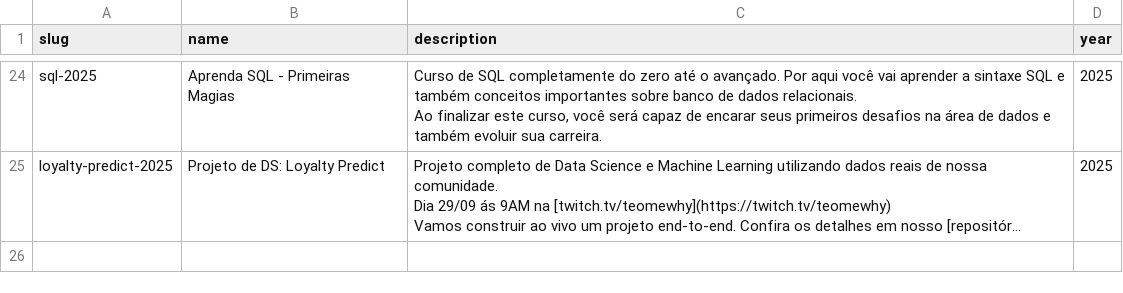
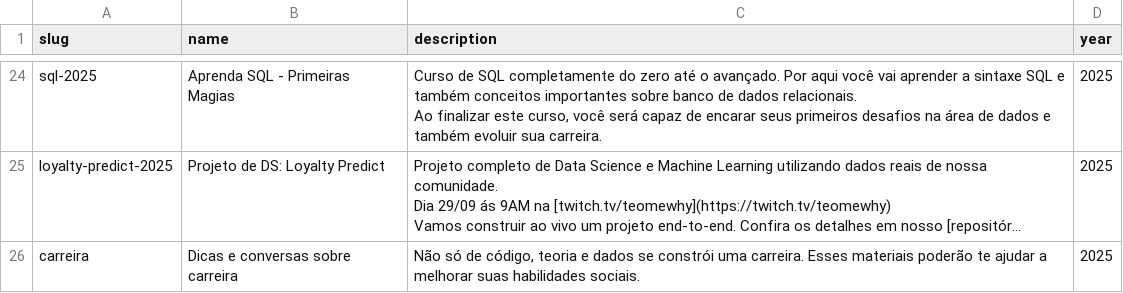
Before and after one commit to TeoMeWhy/tmw-education, a CSV file: data/courses.csv, drawn as a sheet; only a part is shown, gaps mark what is left out; long unchanged cells end in …; the diff names each change by its address in the sheet, - before the commit and + after, or states it on an @@ line.

```diff
--- a/data/courses.csv
+++ b/data/courses.csv
+row 26: carreira | Dicas e conversas sobre carreira | Não só de código, teoria e dados se constrói uma carreira. Esses materiais poderão te ajudar a melhorar suas habilidades sociais. | 2025
```
Also changed, not shown: data/courses_eps.csv, 1 other file.
